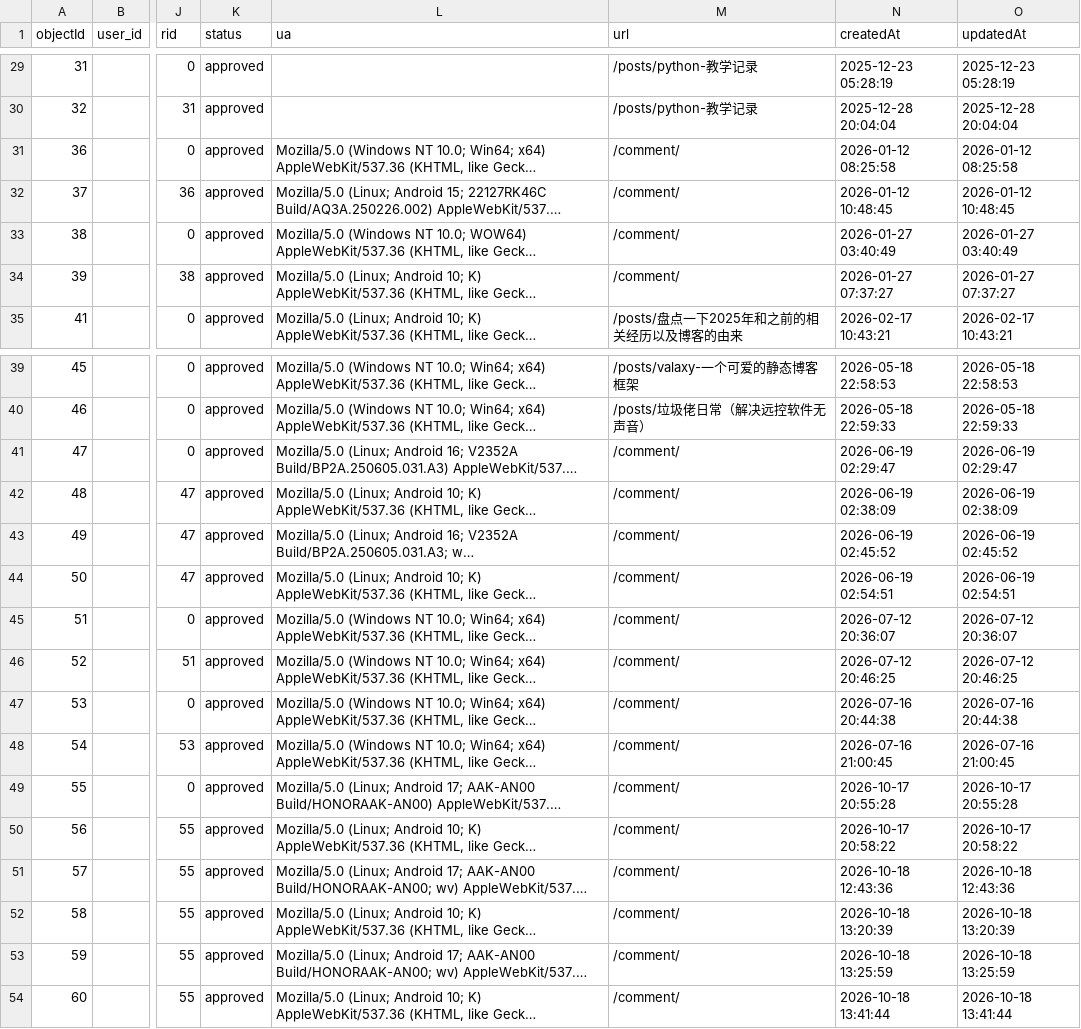
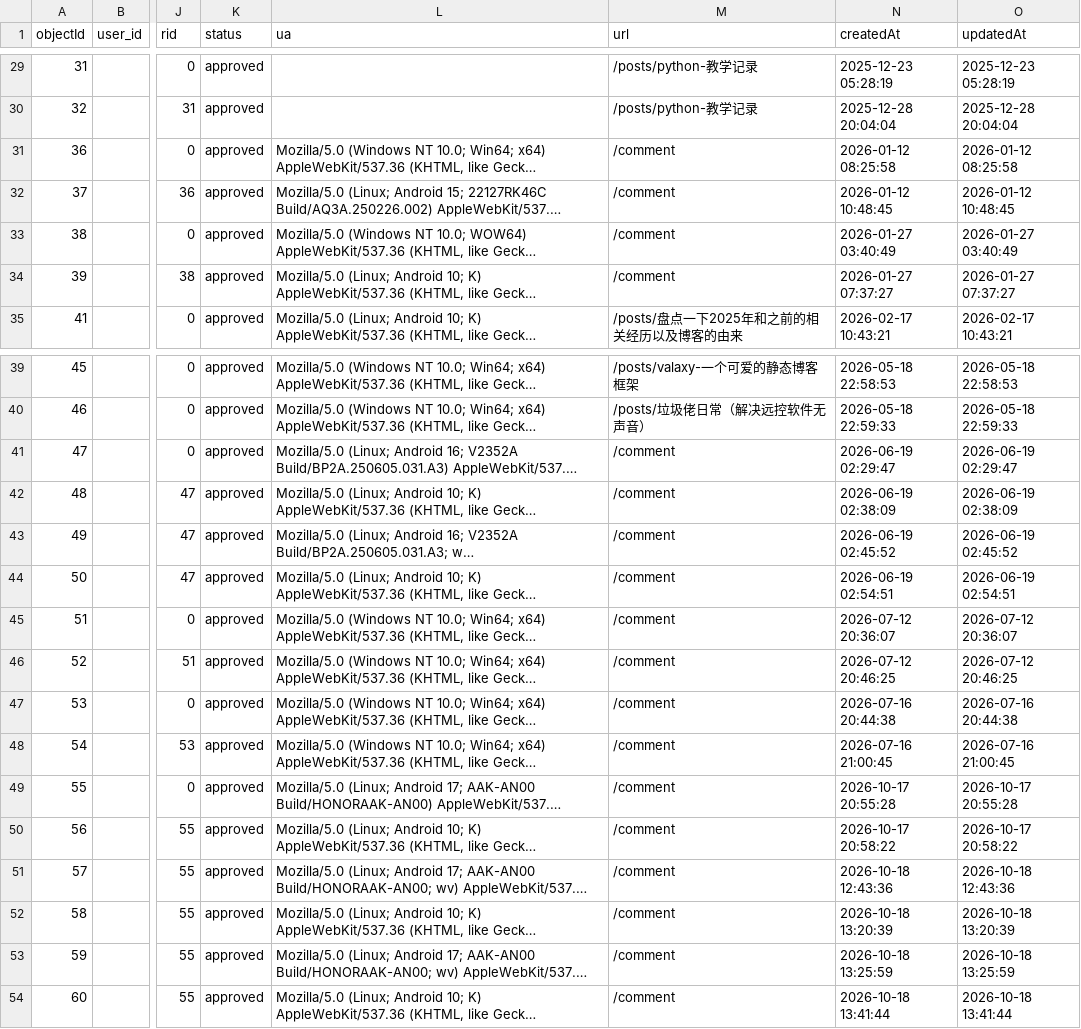
Before and after one commit to John-881/john-881.github.io, a CSV file: waline-import/comments.csv, drawn as a sheet; only a part is shown, gaps mark what is left out; long unchanged cells end in …; the diff covers the shown part only; the diff names each change by its address in the sheet, - before the commit and + after, or states it on an @@ line.

Commit message:
fix(waline): 修正评论导入的列名大小写、顶层 rid 与表情/路径口径
导入报错与「评论数正常但列表恒空」都源于与 PostgreSQL/Waline 实际行为不一致的写法：
时间列在库里是全小写（官方 DDL 不加引号，驱动查询前 toLowerCase），顶层评论靠
rid IS NULL 判别而非 rid = 0，表情短代码不会被渲染所以必须直接存 <img>，
留言板落库路径要与服务端自己写入的 /comment 一致（不带尾斜杠）。
产物同步重新生成（53 条 = 22 顶层 + 31 楼中楼），并补 reset.sql 供彻底重建时按四阶段核对。

```diff
--- a/waline-import/comments.csv
+++ b/waline-import/comments.csv
-M31:M34 (url): /comment/
+M31:M34 (url): /comment
-M41:M54 (url): /comment/
+M41:M54 (url): /comment
```
Also changed, not shown: 20 edited cells elsewhere in this file, 5 other files.
